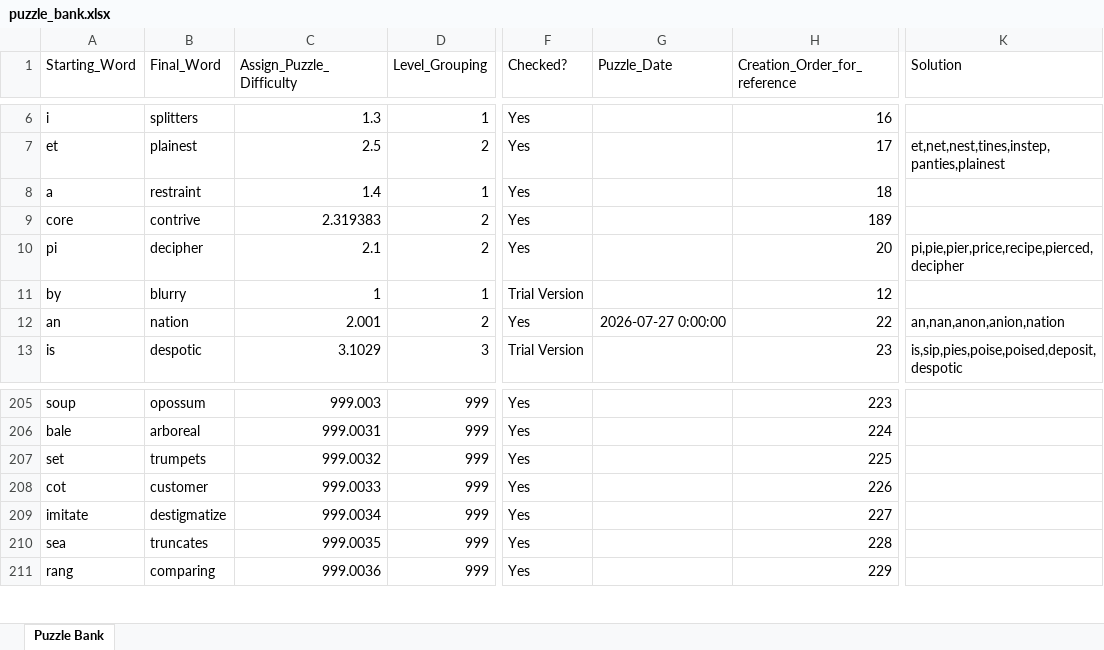
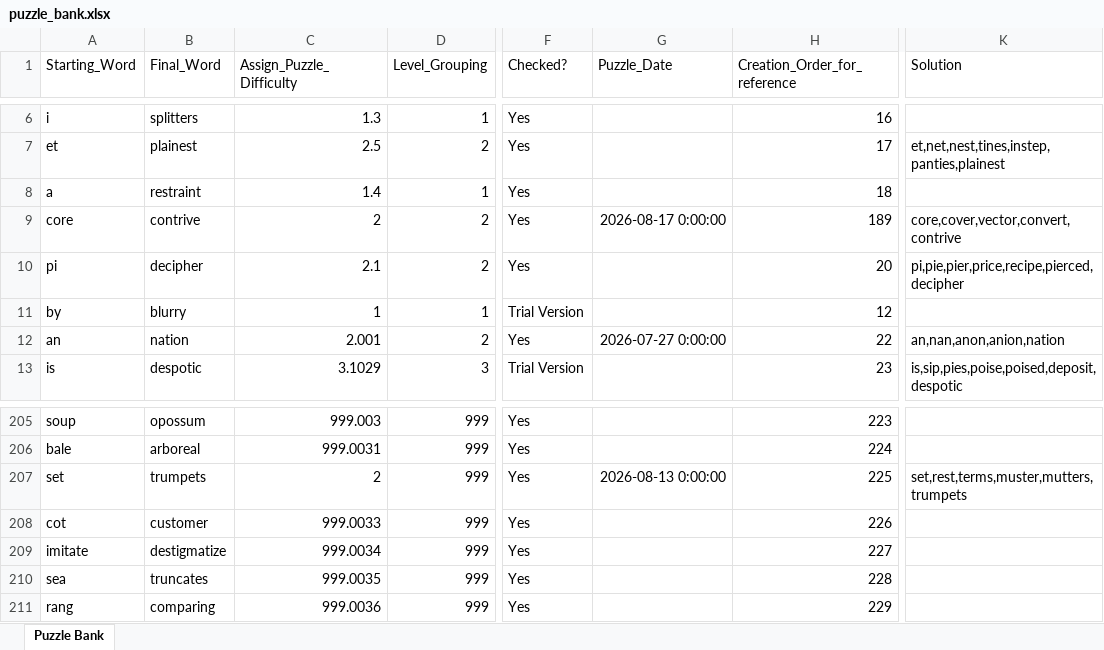
Before and after one commit to jmaser54/letter-ladder, an Excel workbook: scripts/puzzle_bank.xlsx, sheet Puzzle Bank, drawn as a sheet; only a part is shown, gaps mark what is left out; values as stored, in another font and other column widths than the file's, no borders; the diff covers the shown part only; the diff names each change by its address in the sheet, - before the commit and + after, or states it on an @@ line.

Commit message:
Add files via upload

```diff
--- a/scripts/puzzle_bank.xlsx (sheet Puzzle Bank)
+++ b/scripts/puzzle_bank.xlsx (sheet Puzzle Bank)
-C9 (Assign_Puzzle_Difficulty): 2.319383
+C9 (Assign_Puzzle_Difficulty): 2
-G9 (Puzzle_Date): (empty)
+G9 (Puzzle_Date): 2026-08-17 0:00:00
-K9 (Solution): (empty)
+K9 (Solution): core,cover,vector,convert,contrive
-C207 (Assign_Puzzle_Difficulty): 999.0032
+C207 (Assign_Puzzle_Difficulty): 2
-G207 (Puzzle_Date): (empty)
+G207 (Puzzle_Date): 2026-08-13 0:00:00
-K207 (Solution): (empty)
+K207 (Solution): set,rest,terms,muster,mutters,trumpets
```
Also changed, not shown: 12 added rows and 12 edited cells elsewhere in this sheet.
